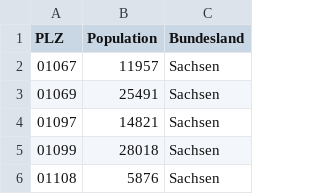
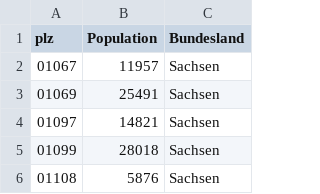
Before and after one commit to stefan-m-lenz/dePlzMap, a CSV file: inst/extdata/populationData.csv, drawn as a sheet; only a part is shown.

```diff
--- a/inst/extdata/populationData.csv
+++ b/inst/extdata/populationData.csv
@@ -1,2 +1,2 @@
-PLZ,Population,Bundesland
+plz,Population,Bundesland
 01067,11957,Sachsen
```
Also changed, not shown: 9 other files.
